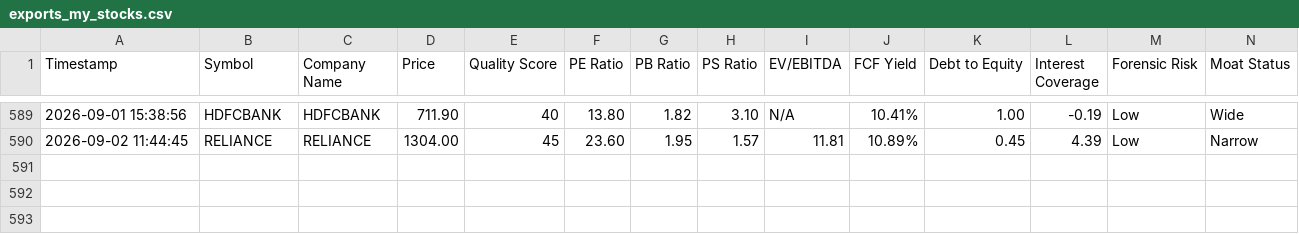
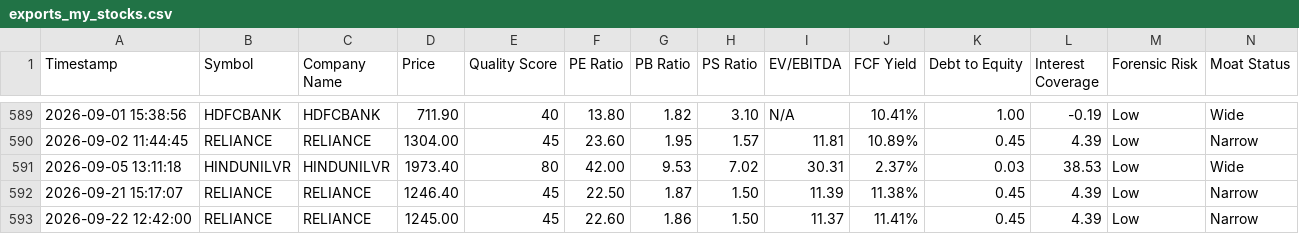
Before and after one commit to HarshSV/fundamental-research-agent, a CSV file: exports_my_stocks.csv, drawn as a sheet; only a part is shown, gaps mark what is left out; rows hold the shown columns only; the diff names each change by its address in the sheet, - before the commit and + after, or states it on an @@ line.

```diff
--- a/exports_my_stocks.csv
+++ b/exports_my_stocks.csv
+row 591: 2026-09-05 13:11:18 | HINDUNILVR | HINDUNILVR | 1973.40 | 80 | 42.00 | 9.53 | 7.02 | 30.31 | 2.37% | 0.03 | 38.53 | Low | Wide
+row 592: 2026-09-21 15:17:07 | RELIANCE | RELIANCE | 1246.40 | 45 | 22.50 | 1.87 | 1.50 | 11.39 | 11.38% | 0.45 | 4.39 | Low | Narrow
+row 593: 2026-09-22 12:42:00 | RELIANCE | RELIANCE | 1245.00 | 45 | 22.60 | 1.86 | 1.50 | 11.37 | 11.41% | 0.45 | 4.39 | Low | Narrow
```
Also changed, not shown: 20 other files.
